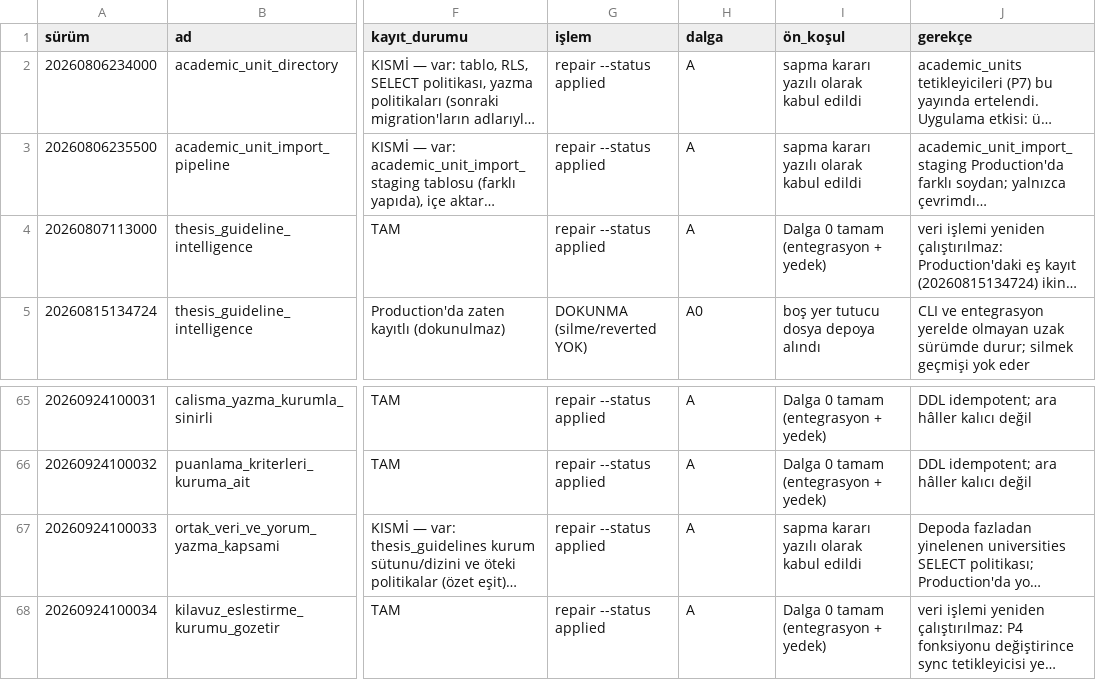
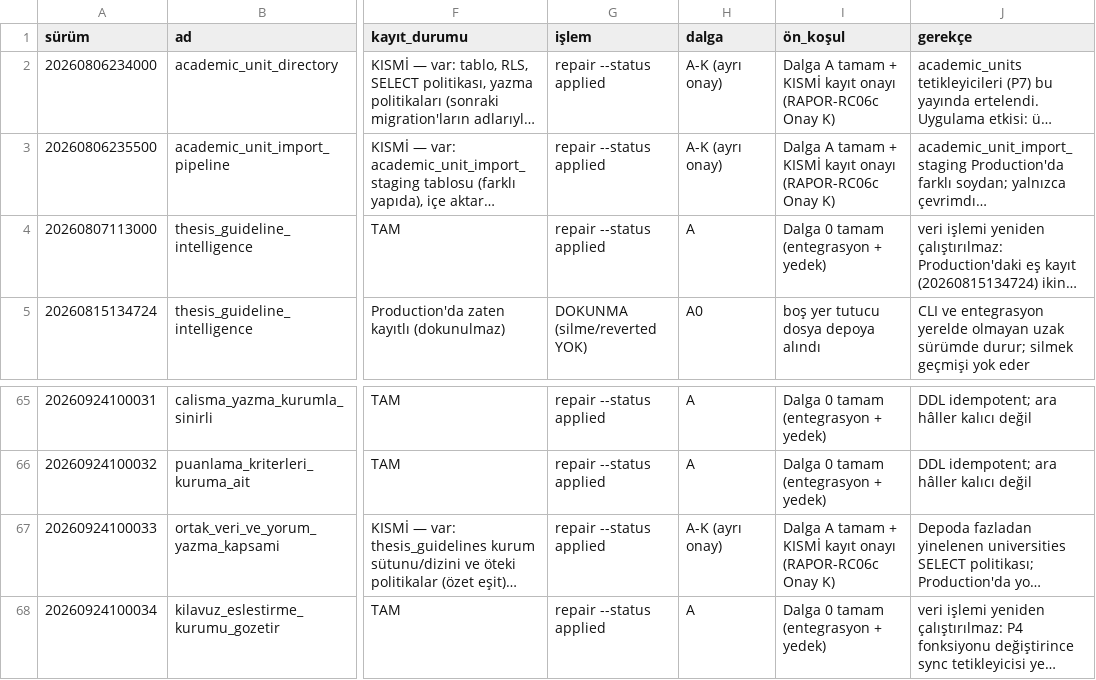
Before and after one commit to buraker1903be-star/ArvoLab, a TSV file: scripts/uzlastirma/gecmis/manifesto.tsv, drawn as a sheet; only a part is shown, gaps mark what is left out; long unchanged cells end in …; the diff names each change by its address in the sheet, - before the commit and + after, or states it on an @@ line.

```diff
--- a/scripts/uzlastirma/gecmis/manifesto.tsv
+++ b/scripts/uzlastirma/gecmis/manifesto.tsv
-H2:H3 (dalga): A
+H2:H3 (dalga): A-K (ayrı onay)
-I2:I3 (ön_koşul): sapma kararı yazılı olarak kabul edildi
+I2:I3 (ön_koşul): Dalga A tamam + KISMİ kayıt onayı (RAPOR-RC06c Onay K)
-H67 (dalga): A
+H67 (dalga): A-K (ayrı onay)
-I67 (ön_koşul): sapma kararı yazılı olarak kabul edildi
+I67 (ön_koşul): Dalga A tamam + KISMİ kayıt onayı (RAPOR-RC06c Onay K)
```
Also changed, not shown: 6 other files.
